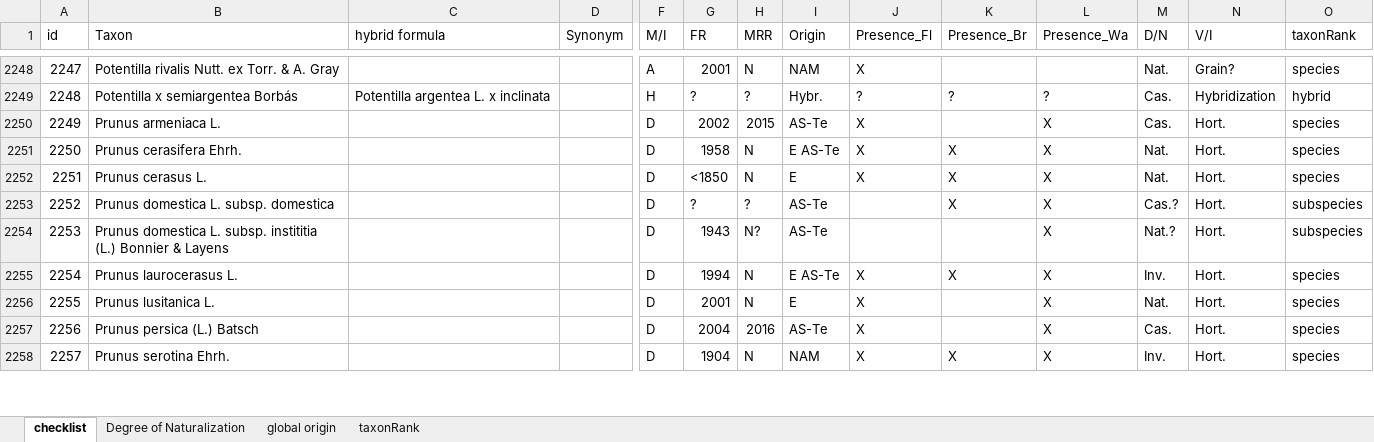
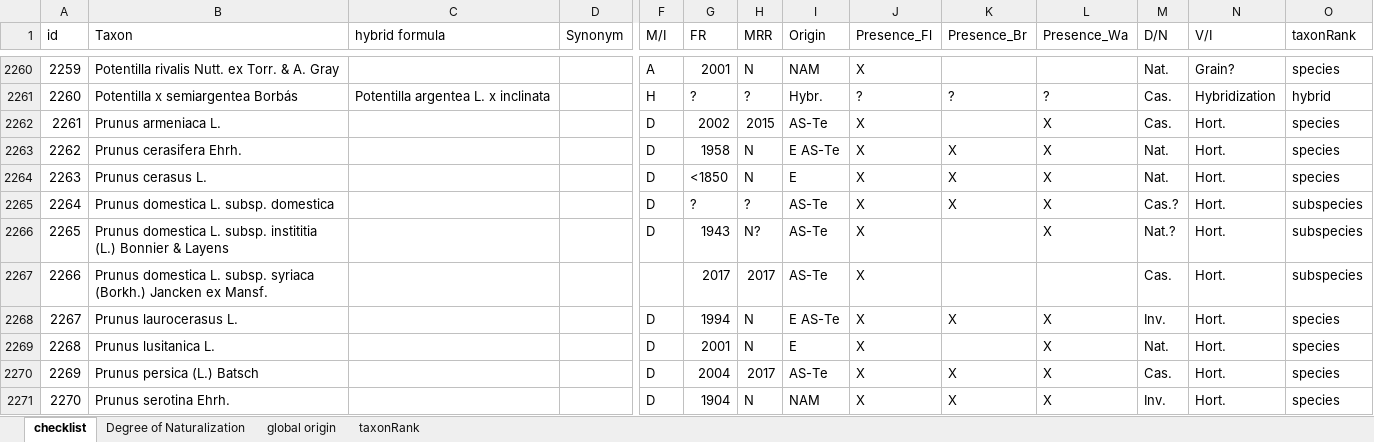
Before and after one commit to trias-project/alien-plants-belgium, an Excel workbook: data/raw/Checklist2.xlsx, sheet checklist, drawn as a sheet; only a part is shown, gaps mark what is left out; values as stored, in another font and other column widths than the file's, no cell formats; addresses are those after the commit; rows hold the shown columns only; the diff covers the shown part only; the diff names each change by its address in the sheet, - before the commit and + after, or states it on an @@ line.

Commit message:
Update checklist

```diff
--- a/data/raw/Checklist2.xlsx (sheet checklist)
+++ b/data/raw/Checklist2.xlsx (sheet checklist)
@@ column A (id) renumbered from row 291 down @@
-J2265:J2266 (Presence_Fl): (empty)
+J2265:J2266 (Presence_Fl): X
+row 2267: 2266 | Prunus domestica L. subsp. syriaca (Borkh.) Jancken ex Mansf. |  |  |  | 2017 | 2017 | AS-Te | X |  |  | Cas. | Hort. | subspecies
-H2270 (MRR): 2016
+H2270 (MRR): 2017
-K2270 (Presence_Br): (empty)
+K2270 (Presence_Br): X
```
Also changed, not shown: 15 added rows, 1 removed row and 346 edited cells elsewhere in this sheet, cell formats, 4 other files.
